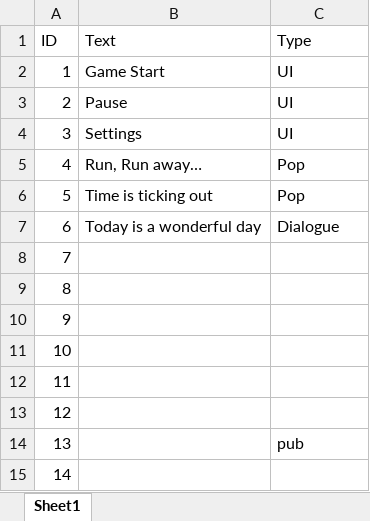
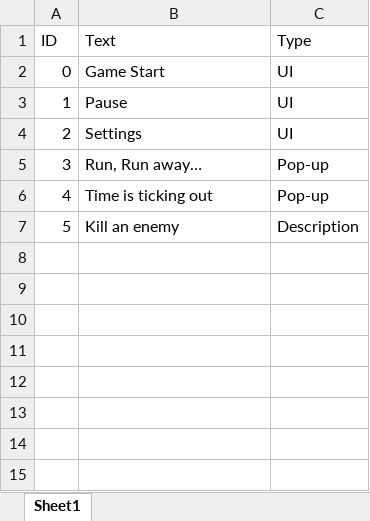
Before and after one commit to Gmyth/D.I.V.E., an Excel workbook: src/Cyberpunk2078/Assets/Xlsx/Dictionary.xlsx, sheet Sheet1, drawn as a sheet; values as stored, in another font and other column widths than the file's, no borders; removed rows and columns are numbered as before the commit, all else as after; the diff names each change by its address in the sheet, - before the commit and + after, or states it on an @@ line.

```diff
--- a/src/Cyberpunk2078/Assets/Xlsx/Dictionary.xlsx (sheet Sheet1)
+++ b/src/Cyberpunk2078/Assets/Xlsx/Dictionary.xlsx (sheet Sheet1)
@@ column A (ID) renumbered between rows 2 and 7 @@
-C5:C6 (Type): Pop
+C5:C6 (Type): Pop-up
-row 7: 6 | Today is a wonderful day | Dialogue
-B7 (Text): (empty)
+B7 (Text): Kill an enemy
-C7 (Type): (empty)
+C7 (Type): Description
-row 9: 8
-row 10: 9
-row 11: 10
-row 12: 11
-row 13: 12
-row 14: 13 |  | pub
-row 15: 14
```
Also changed, not shown: src/Cyberpunk2078/Assets/Xlsx/Dialogues.xlsx, 9 other files.
